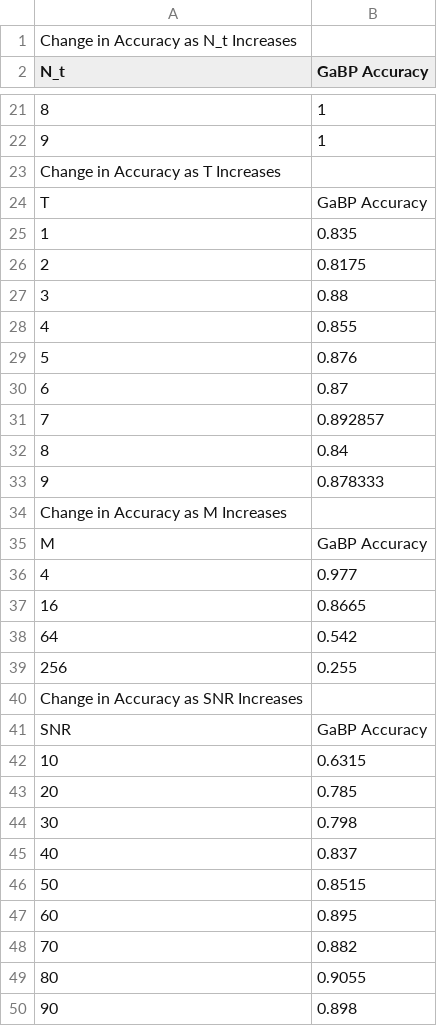
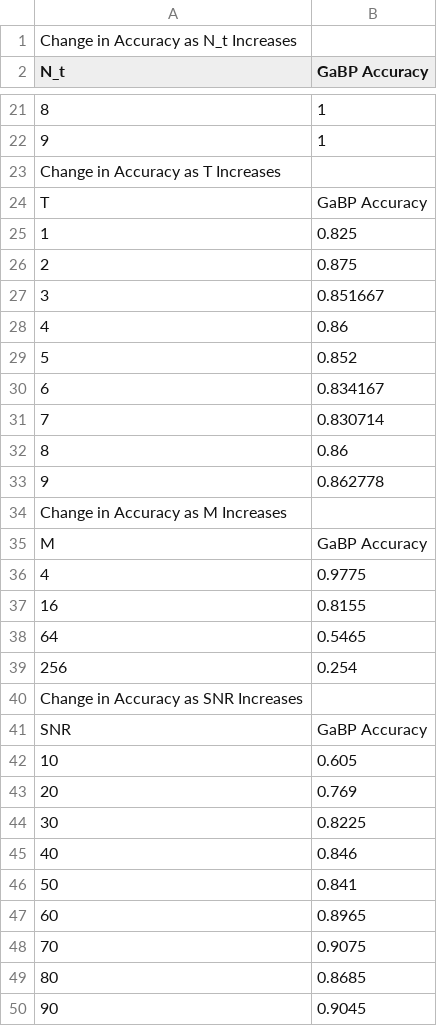
Before and after one commit to AlexandreXIX/Iterative_MIMO_Project, a CSV file: decoder_accuracy.csv, drawn as a sheet; only a part is shown, gaps mark what is left out; the diff covers the shown part only.

```diff
--- a/decoder_accuracy.csv
+++ b/decoder_accuracy.csv
@@ -24,27 +24,27 @@ Change in Accuracy as T Increases
 T, GaBP Accuracy
-1,0.835
-2,0.8175
-3,0.88
-4,0.855
-5,0.876
-6,0.87
-7,0.892857
-8,0.84
-9,0.878333
+1,0.825
+2,0.875
+3,0.851667
+4,0.86
+5,0.852
+6,0.834167
+7,0.830714
+8,0.86
+9,0.862778
 Change in Accuracy as M Increases
 M, GaBP Accuracy
-4,0.977
-16,0.8665
-64,0.542
-256,0.255
+4,0.9775
+16,0.8155
+64,0.5465
+256,0.254
 Change in Accuracy as SNR Increases
 SNR, GaBP Accuracy
-10,0.6315
-20,0.785
-30,0.798
-40,0.837
-50,0.8515
-60,0.895
-70,0.882
-80,0.9055
-90,0.898
+10,0.605
+20,0.769
+30,0.8225
+40,0.846
+50,0.841
+60,0.8965
+70,0.9075
+80,0.8685
+90,0.9045
```
Also changed, not shown: 16 edited cells elsewhere in this file, 8 other files.
